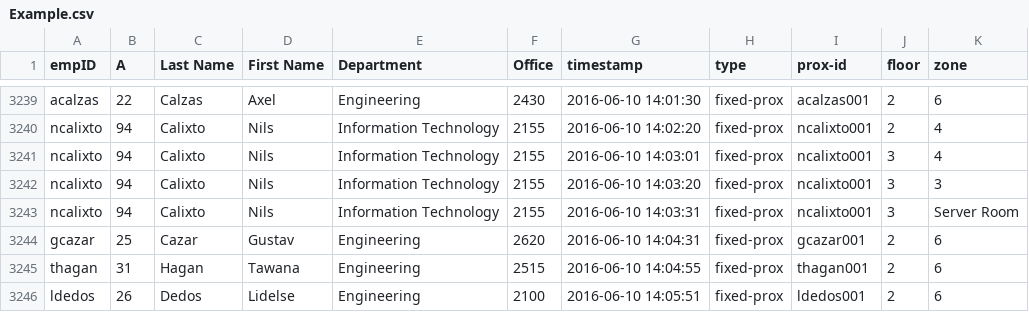
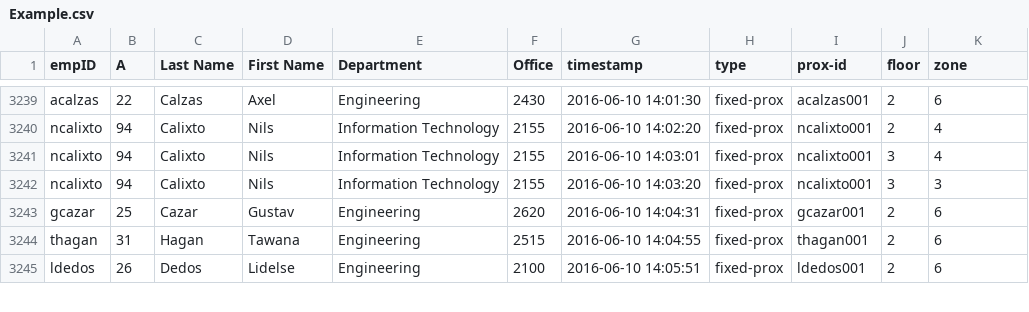
Before and after one commit to decorative-help/PACS-Analyzer, a CSV file: PACS Analyzer/bin/Debug/Example.csv, drawn as a sheet; only a part is shown, gaps mark what is left out.

Commit message:
Last

```diff
--- a/PACS Analyzer/bin/Debug/Example.csv
+++ b/PACS Analyzer/bin/Debug/Example.csv
@@ -3242,3 +3242,2 @@ ncalixto,94,Calixto,Nils,Information Technology,2155,2016-06-10 14:03:01,fixed-p
 ncalixto,94,Calixto,Nils,Information Technology,2155,2016-06-10 14:03:20,fixed-prox,ncalixto001,3,3
-ncalixto,94,Calixto,Nils,Information Technology,2155,2016-06-10 14:03:31,fixed-prox,ncalixto001,3,Server Room
 gcazar,25,Cazar,Gustav,Engineering,2620,2016-06-10 14:04:31,fixed-prox,gcazar001,2,6
```
Also changed, not shown: 46 other files.
